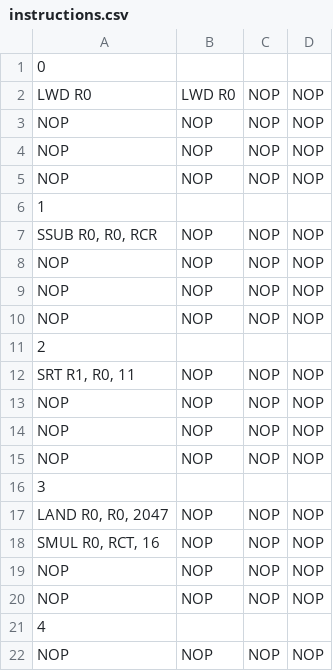
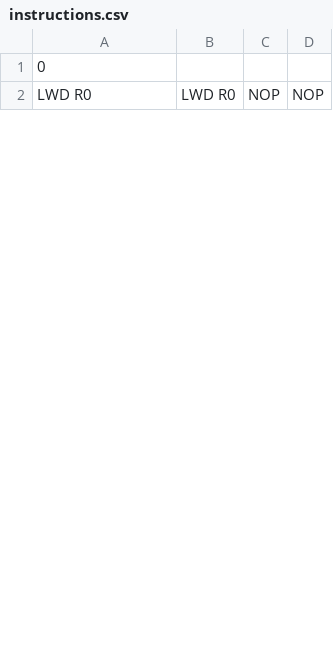
Before and after one commit to esl-epfl/ESL-CGRA-simulator, a CSV file: sinusoidal/sine_approx/instructions.csv, drawn as a sheet; only a part is shown; the diff covers the shown part only; the diff names each change by its address in the sheet, - before the commit and + after, or states it on an @@ line.

```diff
--- a/sinusoidal/sine_approx/instructions.csv
+++ b/sinusoidal/sine_approx/instructions.csv
-row 3: NOP | NOP | NOP | NOP
-row 4: NOP | NOP | NOP | NOP
-row 5: NOP | NOP | NOP | NOP
-row 6: 1
-row 7: SSUB R0, R0, RCR | NOP | NOP | NOP
-row 8: NOP | NOP | NOP | NOP
-row 9: NOP | NOP | NOP | NOP
-row 10: NOP | NOP | NOP | NOP
-row 11: 2
-row 12: SRT R1, R0, 11 | NOP | NOP | NOP
-row 13: NOP | NOP | NOP | NOP
-row 14: NOP | NOP | NOP | NOP
-row 15: NOP | NOP | NOP | NOP
-row 16: 3
-row 17: LAND R0, R0, 2047 | NOP | NOP | NOP
-row 18: SMUL R0, RCT, 16 | NOP | NOP | NOP
-row 19: NOP | NOP | NOP | NOP
-row 20: NOP | NOP | NOP | NOP
-row 21: 4
-row 22: NOP | NOP | NOP | NOP
```
Also changed, not shown: 10 removed rows and row numbers in column A elsewhere in this file, sinusoidal/sine_approx/memory.csv, sinusoidal/sine_approx/memory_out.csv, 7 other files.
